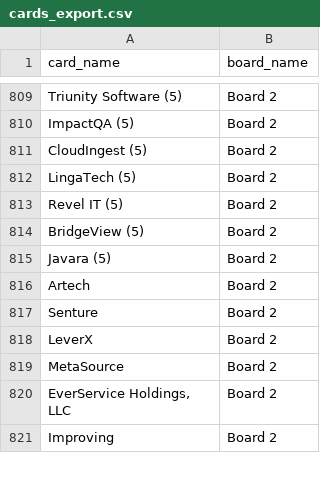
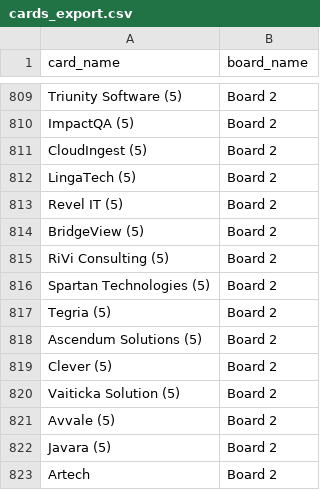
Before and after one commit to Falinkaz/autofdboardv1, a CSV file: cards_export.csv, drawn as a sheet; only a part is shown, gaps mark what is left out; the shorter side is filled out with more unchanged rows; the diff names each change by its address in the sheet, - before the commit and + after, or states it on an @@ line.

```diff
--- a/cards_export.csv
+++ b/cards_export.csv
+row 815: RiVi Consulting (5) | Board 2
+row 816: Spartan Technologies (5) | Board 2
+row 817: Tegria (5) | Board 2
+row 818: Ascendum Solutions (5) | Board 2
+row 819: Clever (5) | Board 2
+row 820: Vaiticka Solution (5) | Board 2
+row 821: Avvale (5) | Board 2
```
